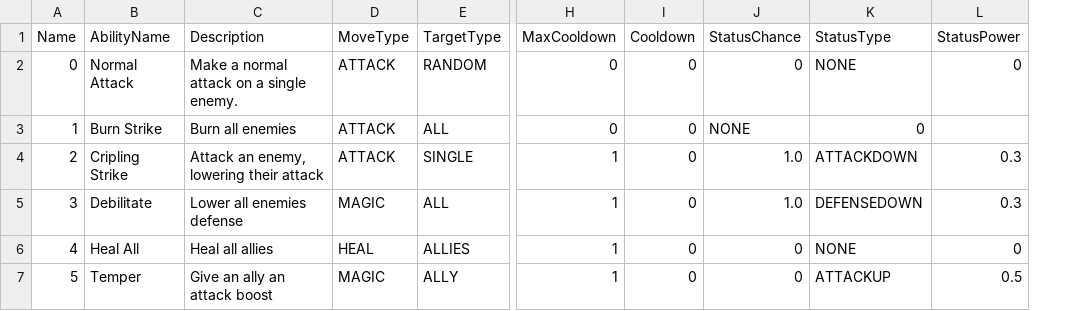
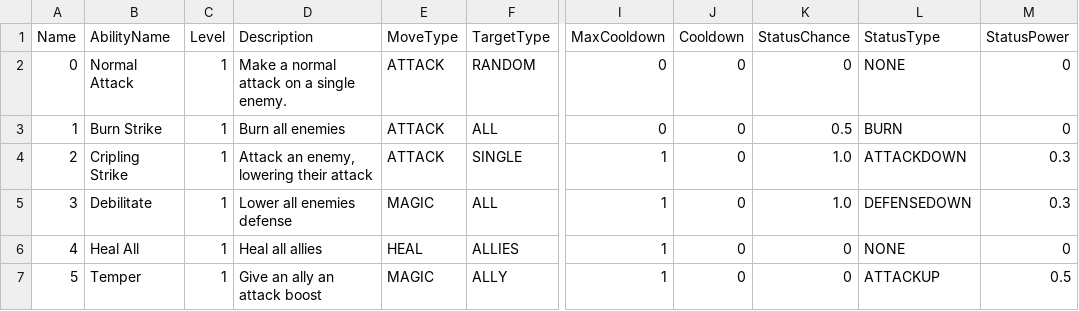
Before and after one commit to nealeav0/The_Buyout, a CSV file: Content/Data/Player Abilities.csv, drawn as a sheet; only a part is shown, gaps mark what is left out; addresses are those after the commit; the diff names each change by its address in the sheet, - before the commit and + after, or states it on an @@ line.

```diff
--- a/Content/Data/Player Abilities.csv
+++ b/Content/Data/Player Abilities.csv
+column C (Level), rows 2-7: all 1
-K3 (StatusChance): NONE
+K3 (StatusChance): 0.5
-L3 (StatusType): 0
+L3 (StatusType): BURN
-M3 (StatusPower): (empty)
+M3 (StatusPower): 0
```
Also changed, not shown: Content/Data/Defensive Enemy Abilities.csv, Content/Data/Evasive Enemy Abilities.csv, 5 other files.
